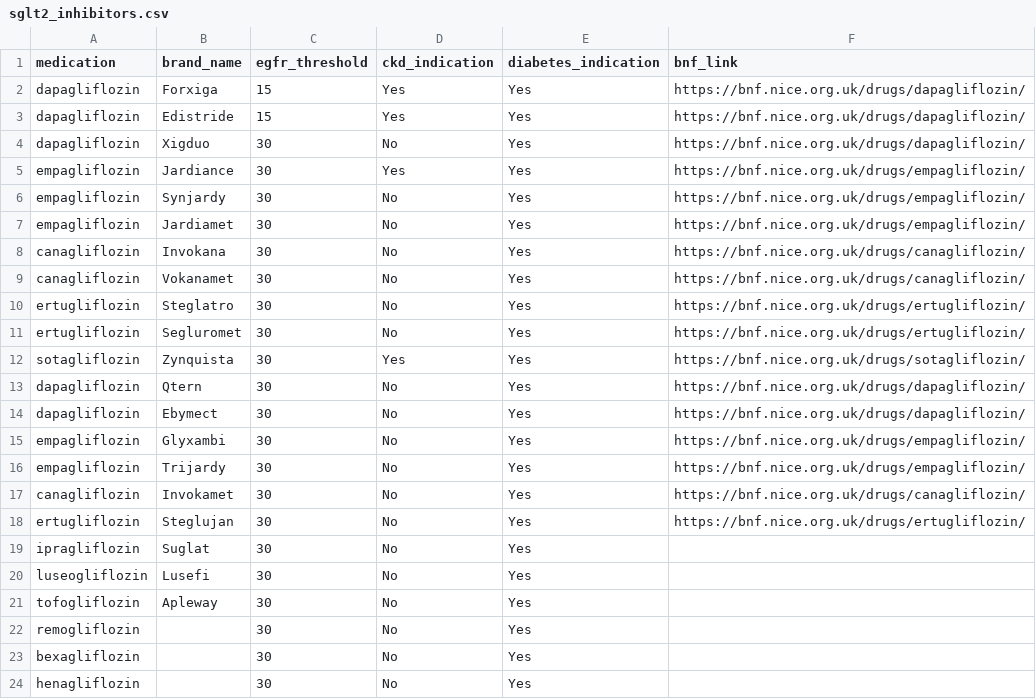
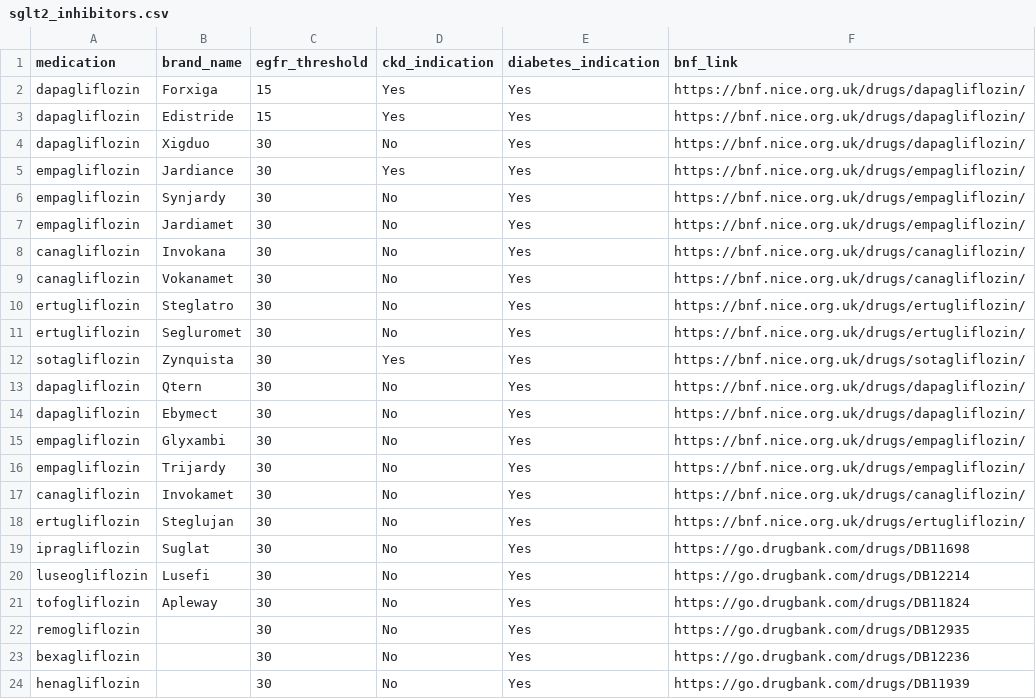
Before and after one commit to NKillough32/CKD-Review, a CSV file: Dependencies/sglt2_inhibitors.csv, drawn as a sheet.

```diff
--- a/Dependencies/sglt2_inhibitors.csv
+++ b/Dependencies/sglt2_inhibitors.csv
@@ -18,7 +18,7 @@ canagliflozin,Invokamet,30,No,Yes,https://bnf.nice.org.uk/drugs/canagliflozin/
 ertugliflozin,Steglujan,30,No,Yes,https://bnf.nice.org.uk/drugs/ertugliflozin/
-ipragliflozin,Suglat,30,No,Yes,
-luseogliflozin,Lusefi,30,No,Yes,
-tofogliflozin,Apleway,30,No,Yes,
-remogliflozin,,30,No,Yes,
-bexagliflozin,,30,No,Yes,
-henagliflozin,,30,No,Yes,
+ipragliflozin,Suglat,30,No,Yes,https://go.drugbank.com/drugs/DB11698
+luseogliflozin,Lusefi,30,No,Yes,https://go.drugbank.com/drugs/DB12214
+tofogliflozin,Apleway,30,No,Yes,https://go.drugbank.com/drugs/DB11824
+remogliflozin,,30,No,Yes,https://go.drugbank.com/drugs/DB12935
+bexagliflozin,,30,No,Yes,https://go.drugbank.com/drugs/DB12236
+henagliflozin,,30,No,Yes,https://go.drugbank.com/drugs/DB11939
```
Also changed, not shown: Dependencies/diabetes_meds.csv.
